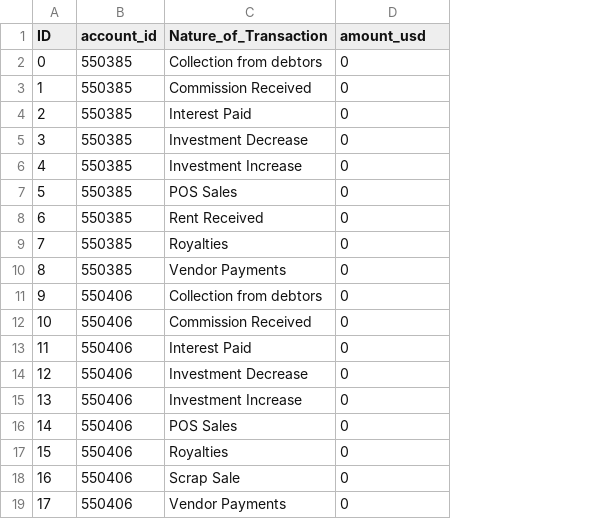
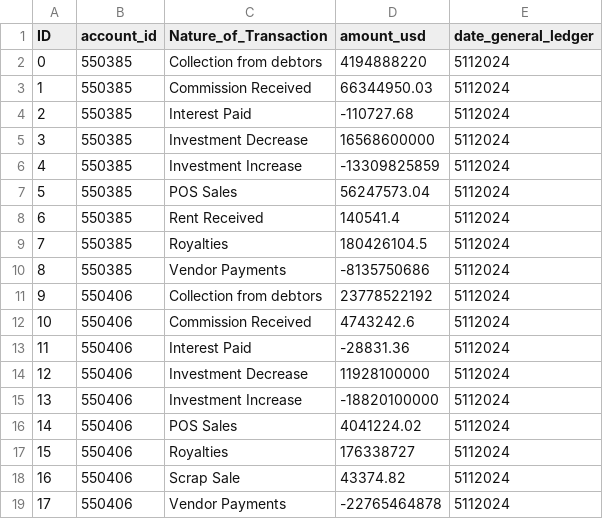
Before and after one commit to LTIM-GENAI/dataset, a CSV file: predictedoutput.csv, drawn as a sheet; the diff names each change by its address in the sheet, - before the commit and + after, or states it on an @@ line.

Commit message:
Update predictedoutput.csv

```diff
--- a/predictedoutput.csv
+++ b/predictedoutput.csv
+column E (date_general_ledger), rows 2-19: all 5112024
-D2 (amount_usd): 0
+D2 (amount_usd): 4194888220
-D3 (amount_usd): 0
+D3 (amount_usd): 66344950.03
-D4 (amount_usd): 0
+D4 (amount_usd): -110727.68
-D5 (amount_usd): 0
+D5 (amount_usd): 16568600000
-D6 (amount_usd): 0
+D6 (amount_usd): -13309825859
-D7 (amount_usd): 0
+D7 (amount_usd): 56247573.04
-D8 (amount_usd): 0
+D8 (amount_usd): 140541.4
-D9 (amount_usd): 0
+D9 (amount_usd): 180426104.5
-D10 (amount_usd): 0
+D10 (amount_usd): -8135750686
-D11 (amount_usd): 0
+D11 (amount_usd): 23778522192
-D12 (amount_usd): 0
+D12 (amount_usd): 4743242.6
-D13 (amount_usd): 0
+D13 (amount_usd): -28831.36
-D14 (amount_usd): 0
+D14 (amount_usd): 11928100000
-D15 (amount_usd): 0
+D15 (amount_usd): -18820100000
-D16 (amount_usd): 0
+D16 (amount_usd): 4041224.02
-D17 (amount_usd): 0
+D17 (amount_usd): 176338727
-D18 (amount_usd): 0
+D18 (amount_usd): 43374.82
-D19 (amount_usd): 0
+D19 (amount_usd): -22765464878
```
